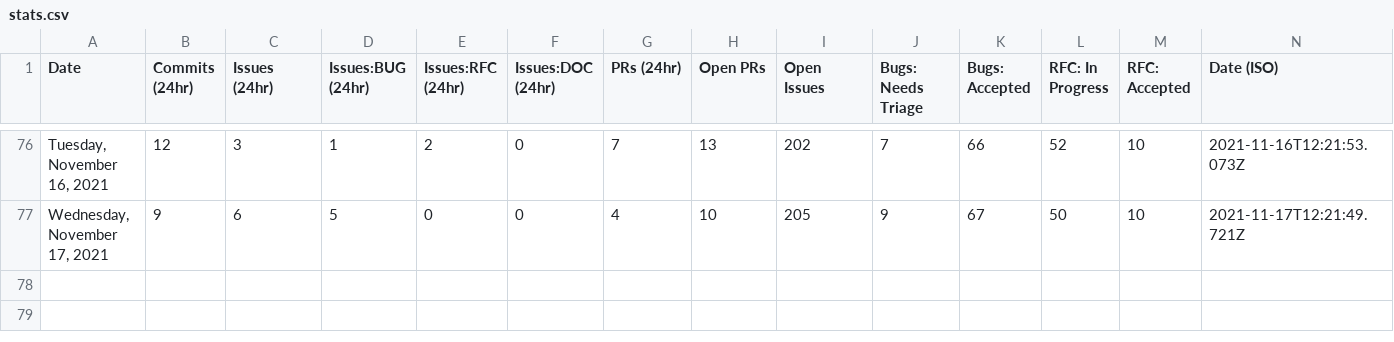
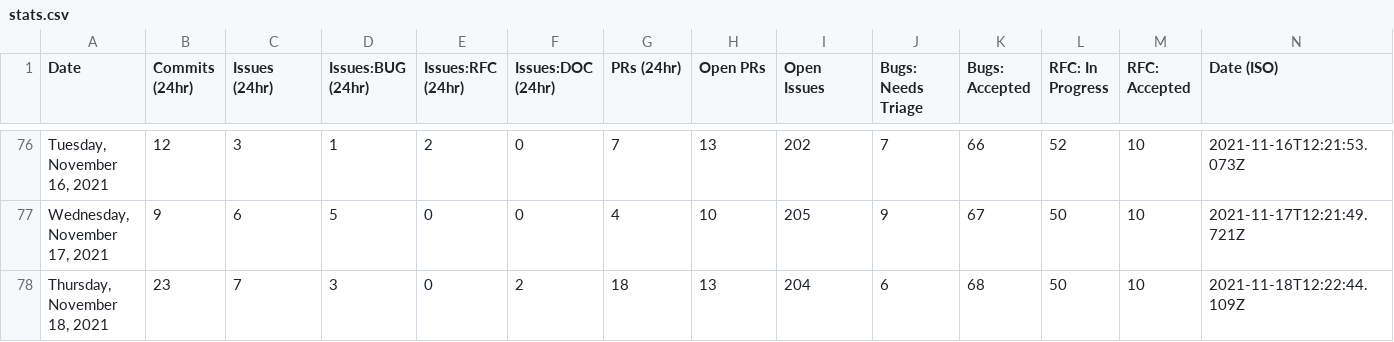
Before and after one commit to albinkc/astro, a CSV file: scripts/stats/stats.csv, drawn as a sheet; only a part is shown, gaps mark what is left out; the diff names each change by its address in the sheet, - before the commit and + after, or states it on an @@ line.

```diff
--- a/scripts/stats/stats.csv
+++ b/scripts/stats/stats.csv
+row 78: Thursday, November 18, 2021 | 23 | 7 | 3 | 0 | 2 | 18 | 13 | 204 | 6 | 68 | 50 | 10 | 2021-11-18T12:22:44.109Z
```
